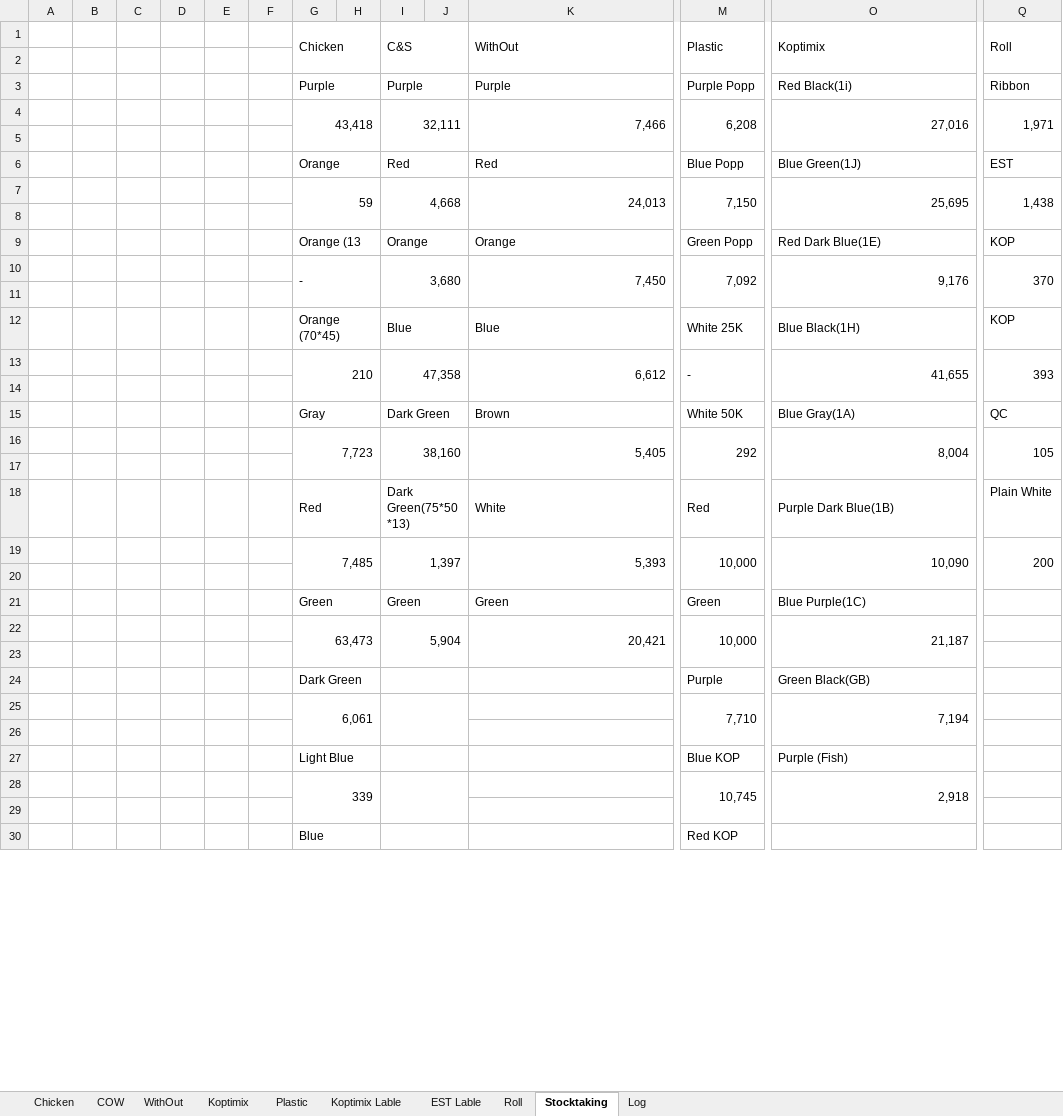
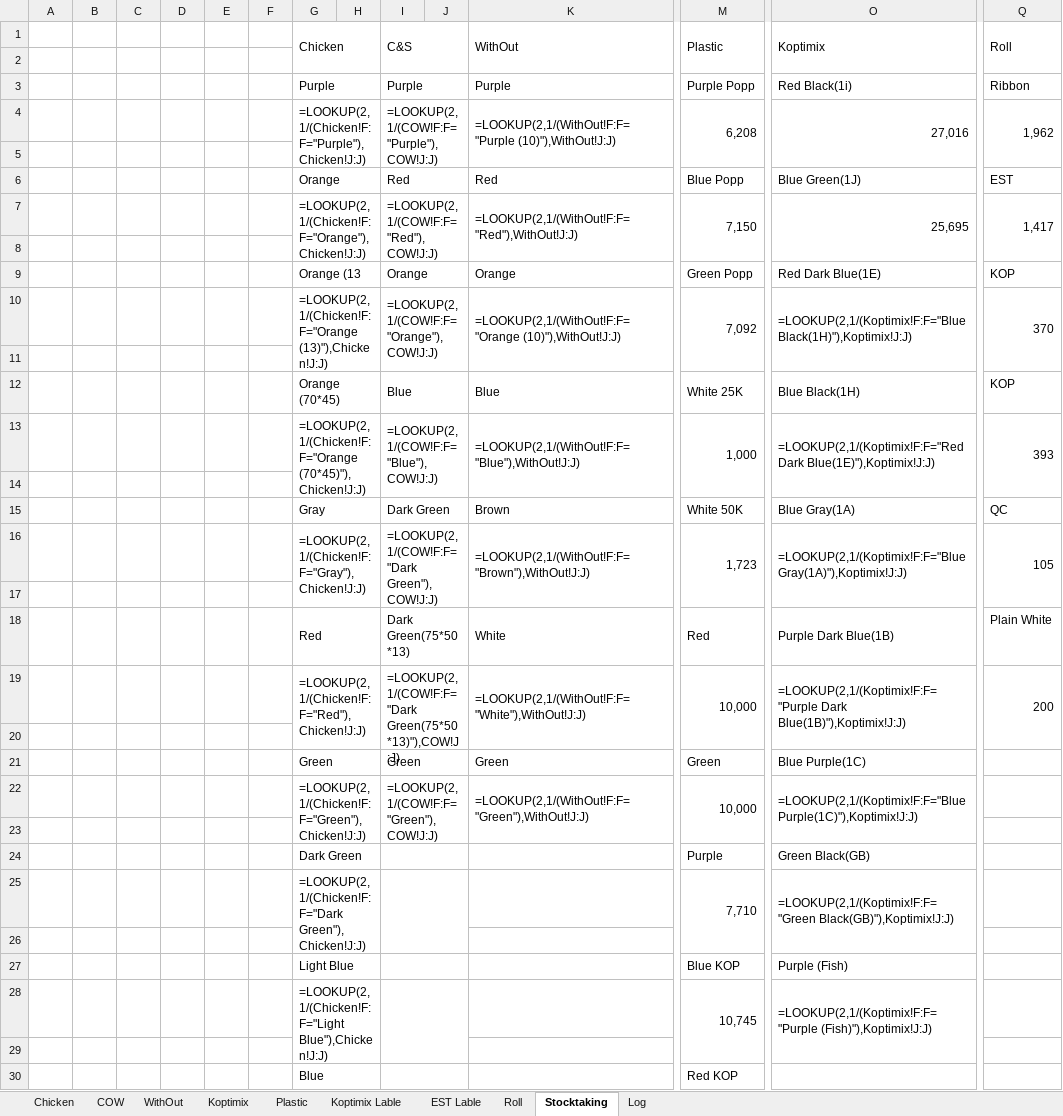
Before and after one commit to Hamzakafeh/est-ims, an Excel workbook: zones/zone3/2026/05-May/Sacks.xlsm, sheet Stocktaking, drawn as a sheet; only a part is shown, gaps mark what is left out; values as stored, in another font and other column widths than the file's, no cell formats; formulas without a stored value are shown as written; removed rows and columns are numbered as before the commit, all else as after; rows hold the shown columns only; the diff covers the shown part only; the diff names each change by its address in the sheet, - before the commit and + after, or states it on an @@ line.

```diff
--- a/zones/zone3/2026/05-May/Sacks.xlsm (sheet Stocktaking)
+++ b/zones/zone3/2026/05-May/Sacks.xlsm (sheet Stocktaking)
-row 4:  |  |  |  |  |  | 43,418 |  | 32,111 |  | 7,466 | 6,208 | 27,016 | 1,971
+row 4:  |  |  |  |  |  | =LOOKUP(2,1/(Chicken!F:F="Purple"),Chicken!J:J) |  | =LOOKUP(2,1/(COW!F:F="Purple"),COW!J:J) |  | =LOOKUP(2,1/(WithOut!F:F="Purple (10)"),WithOut!J:J) | 6,208 | 27,016 | 1,962
-row 7:  |  |  |  |  |  | 59 |  | 4,668 |  | 24,013 | 7,150 | 25,695 | 1,438
+row 7:  |  |  |  |  |  | =LOOKUP(2,1/(Chicken!F:F="Orange"),Chicken!J:J) |  | =LOOKUP(2,1/(COW!F:F="Red"),COW!J:J) |  | =LOOKUP(2,1/(WithOut!F:F="Red"),WithOut!J:J) | 7,150 | 25,695 | 1,417
-row 10:  |  |  |  |  |  | - |  | 3,680 |  | 7,450 | 7,092 | 9,176 | 370
+row 10:  |  |  |  |  |  | =LOOKUP(2,1/(Chicken!F:F="Orange (13)"),Chicken!J:J) |  | =LOOKUP(2,1/(COW!F:F="Orange"),COW!J:J) |  | =LOOKUP(2,1/(WithOut!F:F="Orange (10)"),WithOut!J:J) | 7,092 | =LOOKUP(2,1/(Koptimix!F:F="Blue Black(1H)"),Koptimix!J:J) | 370
-row 13:  |  |  |  |  |  | 210 |  | 47,358 |  | 6,612 | - | 41,655 | 393
+row 13:  |  |  |  |  |  | =LOOKUP(2,1/(Chicken!F:F="Orange (70*45)"),Chicken!J:J) |  | =LOOKUP(2,1/(COW!F:F="Blue"),COW!J:J) |  | =LOOKUP(2,1/(WithOut!F:F="Blue"),WithOut!J:J) | 1,000 | =LOOKUP(2,1/(Koptimix!F:F="Red Dark Blue(1E)"),Koptimix!J:J) | 393
-row 16:  |  |  |  |  |  | 7,723 |  | 38,160 |  | 5,405 | 292 | 8,004 | 105
+row 16:  |  |  |  |  |  | =LOOKUP(2,1/(Chicken!F:F="Gray"),Chicken!J:J) |  | =LOOKUP(2,1/(COW!F:F="Dark Green"),COW!J:J) |  | =LOOKUP(2,1/(WithOut!F:F="Brown"),WithOut!J:J) | 1,723 | =LOOKUP(2,1/(Koptimix!F:F="Blue Gray(1A)"),Koptimix!J:J) | 105
-row 19:  |  |  |  |  |  | 7,485 |  | 1,397 |  | 5,393 | 10,000 | 10,090 | 200
+row 19:  |  |  |  |  |  | =LOOKUP(2,1/(Chicken!F:F="Red"),Chicken!J:J) |  | =LOOKUP(2,1/(COW!F:F="Dark Green(75*50*13)"),COW!J:J) |  | =LOOKUP(2,1/(WithOut!F:F="White"),WithOut!J:J) | 10,000 | =LOOKUP(2,1/(Koptimix!F:F="Purple Dark Blue(1B)"),Koptimix!J:J) | 200
-row 22:  |  |  |  |  |  | 63,473 |  | 5,904 |  | 20,421 | 10,000 | 21,187
+row 22:  |  |  |  |  |  | =LOOKUP(2,1/(Chicken!F:F="Green"),Chicken!J:J) |  | =LOOKUP(2,1/(COW!F:F="Green"),COW!J:J) |  | =LOOKUP(2,1/(WithOut!F:F="Green"),WithOut!J:J) | 10,000 | =LOOKUP(2,1/(Koptimix!F:F="Blue Purple(1C)"),Koptimix!J:J)
-row 25:  |  |  |  |  |  | 6,061 |  |  |  |  | 7,710 | 7,194
+row 25:  |  |  |  |  |  | =LOOKUP(2,1/(Chicken!F:F="Dark Green"),Chicken!J:J) |  |  |  |  | 7,710 | =LOOKUP(2,1/(Koptimix!F:F="Green Black(GB)"),Koptimix!J:J)
-row 28:  |  |  |  |  |  | 339 |  |  |  |  | 10,745 | 2,918
+row 28:  |  |  |  |  |  | =LOOKUP(2,1/(Chicken!F:F="Light Blue"),Chicken!J:J) |  |  |  |  | 10,745 | =LOOKUP(2,1/(Koptimix!F:F="Purple (Fish)"),Koptimix!J:J)
```
Also changed, not shown: 5 edited cells elsewhere in this sheet, sheet Log, sheet Chicken, sheet Roll, sheet Plastic, sheet WithOut, sheet COW, 3 more sheets, cell formats, formulas that keep their value, zones/zone3/2026/05-May/Other+.xlsm, 2 other files.
